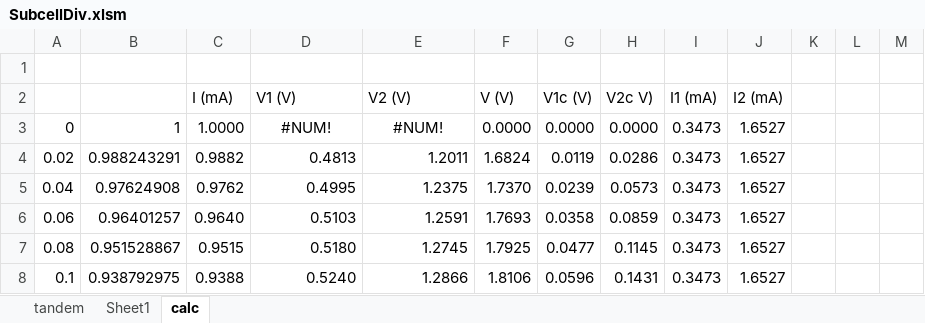
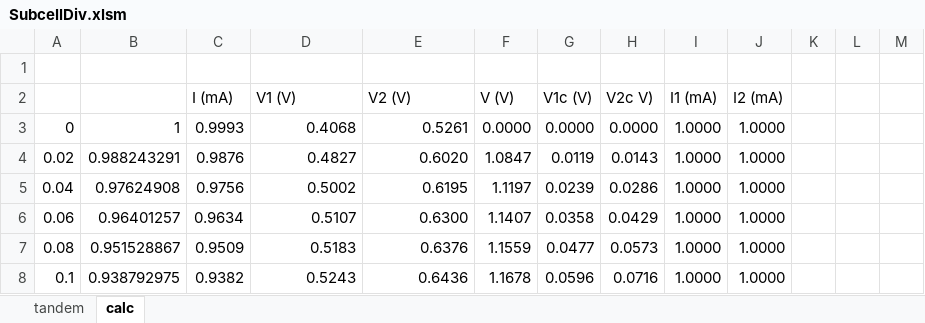
Before and after one commit to SPAhrenTech/SQ_multijunc, an Excel workbook: SubcellDiv/SubcellDiv.xlsm, sheet calc, drawn as a sheet; only a part is shown; values as stored, in another font and other column widths than the file's, no borders; the diff covers the shown part only; the diff names each change by its address in the sheet, - before the commit and + after, or states it on an @@ line.

Commit message:
Condition formatting.

```diff
--- a/SubcellDiv/SubcellDiv.xlsm (sheet calc)
+++ b/SubcellDiv/SubcellDiv.xlsm (sheet calc)
-sheet tab: Sheet1
-C3 (I (mA)): 1.0000
+C3 (I (mA)): 0.9993
-D3 (V1 (V)): #NUM!
+D3 (V1 (V)): 0.4068
-D3:E3 alignment: center
+D3:E3 alignment: right
-E3 (V2 (V)): #NUM!
+E3 (V2 (V)): 0.5261
-I3:I8 (I1 (mA)): 0.3473
+I3:I8 (I1 (mA)): 1.0000
-J3:J8 (I2 (mA)): 1.6527
+J3:J8 (I2 (mA)): 1.0000
-C4 (I (mA)): 0.9882
+C4 (I (mA)): 0.9876
-D4 (V1 (V)): 0.4813
+D4 (V1 (V)): 0.4827
-E4 (V2 (V)): 1.2011
+E4 (V2 (V)): 0.6020
-F4 (V (V)): 1.6824
+F4 (V (V)): 1.0847
-H4 (V2c V)): 0.0286
+H4 (V2c V)): 0.0143
-C5 (I (mA)): 0.9762
+C5 (I (mA)): 0.9756
-D5 (V1 (V)): 0.4995
+D5 (V1 (V)): 0.5002
-E5 (V2 (V)): 1.2375
+E5 (V2 (V)): 0.6195
-F5 (V (V)): 1.7370
+F5 (V (V)): 1.1197
-H5 (V2c V)): 0.0573
+H5 (V2c V)): 0.0286
-C6 (I (mA)): 0.9640
+C6 (I (mA)): 0.9634
-D6 (V1 (V)): 0.5103
+D6 (V1 (V)): 0.5107
-E6 (V2 (V)): 1.2591
+E6 (V2 (V)): 0.6300
-F6 (V (V)): 1.7693
+F6 (V (V)): 1.1407
-H6 (V2c V)): 0.0859
+H6 (V2c V)): 0.0429
-C7 (I (mA)): 0.9515
+C7 (I (mA)): 0.9509
-D7 (V1 (V)): 0.5180
+D7 (V1 (V)): 0.5183
-E7 (V2 (V)): 1.2745
+E7 (V2 (V)): 0.6376
-F7 (V (V)): 1.7925
+F7 (V (V)): 1.1559
-H7 (V2c V)): 0.1145
+H7 (V2c V)): 0.0573
-C8 (I (mA)): 0.9388
+C8 (I (mA)): 0.9382
-D8 (V1 (V)): 0.5240
+D8 (V1 (V)): 0.5243
-E8 (V2 (V)): 1.2866
+E8 (V2 (V)): 0.6436
-F8 (V (V)): 1.8106
+F8 (V (V)): 1.1678
-H8 (V2c V)): 0.1431
+H8 (V2c V)): 0.0716
```
Also changed, not shown: 284 edited cells elsewhere in this sheet, sheet tandem, formulas that keep their value, charts or pictures.
